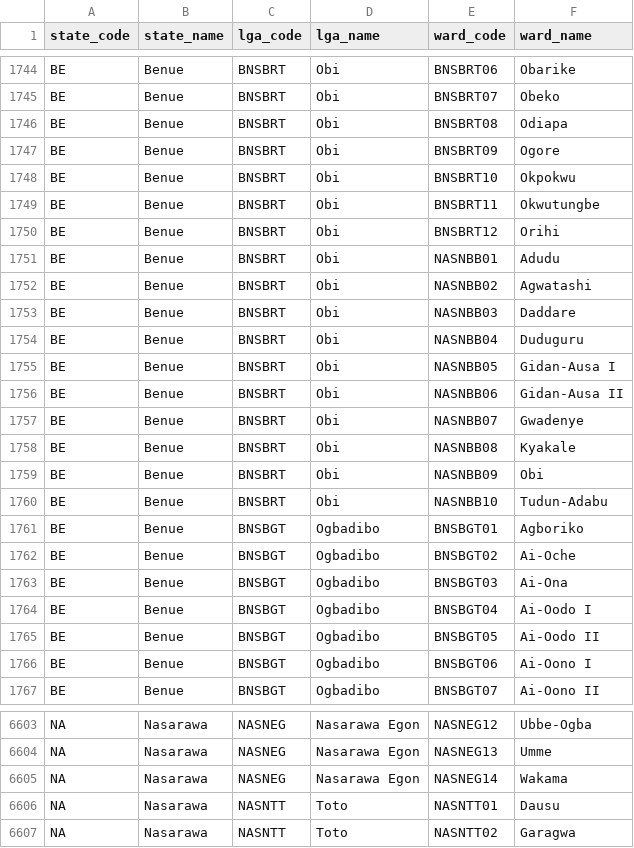
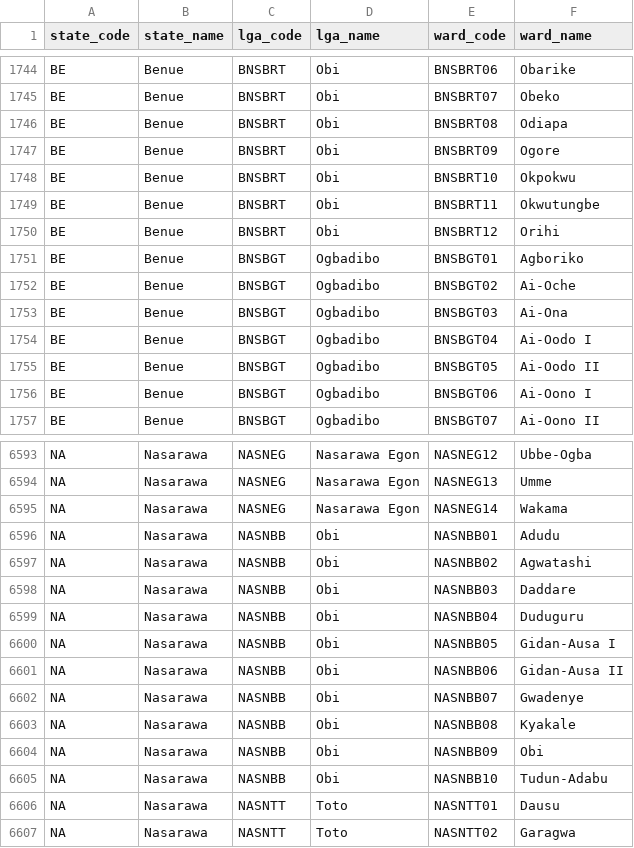
Before and after one commit to eHealthAfrica/mlos_checkout_qc_updated, a CSV file: ward_boundary_ref.csv, drawn as a sheet; only a part is shown, gaps mark what is left out; removed rows and columns are numbered as before the commit, all else as after; the diff names each change by its address in the sheet, - before the commit and + after, or states it on an @@ line.

```diff
--- a/ward_boundary_ref.csv
+++ b/ward_boundary_ref.csv
-row 1751: BE | Benue | BNSBRT | Obi | NASNBB01 | Adudu
-row 1752: BE | Benue | BNSBRT | Obi | NASNBB02 | Agwatashi
-row 1753: BE | Benue | BNSBRT | Obi | NASNBB03 | Daddare
-row 1754: BE | Benue | BNSBRT | Obi | NASNBB04 | Duduguru
-row 1755: BE | Benue | BNSBRT | Obi | NASNBB05 | Gidan-Ausa I
-row 1756: BE | Benue | BNSBRT | Obi | NASNBB06 | Gidan-Ausa II
-row 1757: BE | Benue | BNSBRT | Obi | NASNBB07 | Gwadenye
-row 1758: BE | Benue | BNSBRT | Obi | NASNBB08 | Kyakale
-row 1759: BE | Benue | BNSBRT | Obi | NASNBB09 | Obi
-row 1760: BE | Benue | BNSBRT | Obi | NASNBB10 | Tudun-Adabu
+row 6596: NA | Nasarawa | NASNBB | Obi | NASNBB01 | Adudu
+row 6597: NA | Nasarawa | NASNBB | Obi | NASNBB02 | Agwatashi
+row 6598: NA | Nasarawa | NASNBB | Obi | NASNBB03 | Daddare
+row 6599: NA | Nasarawa | NASNBB | Obi | NASNBB04 | Duduguru
+row 6600: NA | Nasarawa | NASNBB | Obi | NASNBB05 | Gidan-Ausa I
+row 6601: NA | Nasarawa | NASNBB | Obi | NASNBB06 | Gidan-Ausa II
+row 6602: NA | Nasarawa | NASNBB | Obi | NASNBB07 | Gwadenye
+row 6603: NA | Nasarawa | NASNBB | Obi | NASNBB08 | Kyakale
+row 6604: NA | Nasarawa | NASNBB | Obi | NASNBB09 | Obi
+row 6605: NA | Nasarawa | NASNBB | Obi | NASNBB10 | Tudun-Adabu
```
Also changed, not shown: 2 other files.
